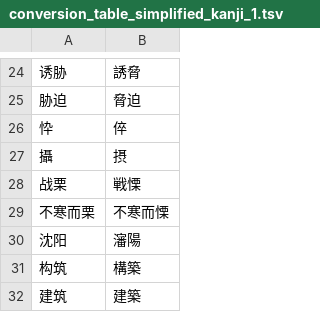
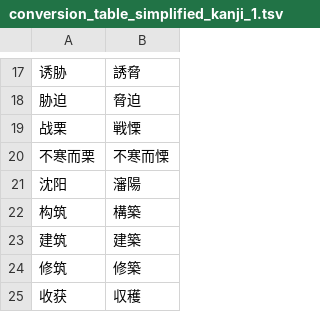
Before and after one commit to pentad0/python-util, a TSV file: replace_simplified_kanji/conversion_table/conversion_table_simplified_kanji_1.tsv, drawn as a sheet; only a part is shown, gaps mark what is left out; the shorter side is filled out with more unchanged rows; the diff covers the shown part only; the diff names each change by its address in the sheet, - before the commit and + after, or states it on an @@ line.

```diff
--- a/replace_simplified_kanji/conversion_table/conversion_table_simplified_kanji_1.tsv
+++ b/replace_simplified_kanji/conversion_table/conversion_table_simplified_kanji_1.tsv
-row 26: 忰 | 倅
-row 27: 攝 | 摂
```
Also changed, not shown: 11 removed rows and 2 edited cells elsewhere in this file, replace_simplified_kanji/conversion_table/conversion_table_simplified_kanji_2.tsv, replace_simplified_kanji/conversion_table/conversion_table_simplified_kanji_3.tsv, 6 other files.
